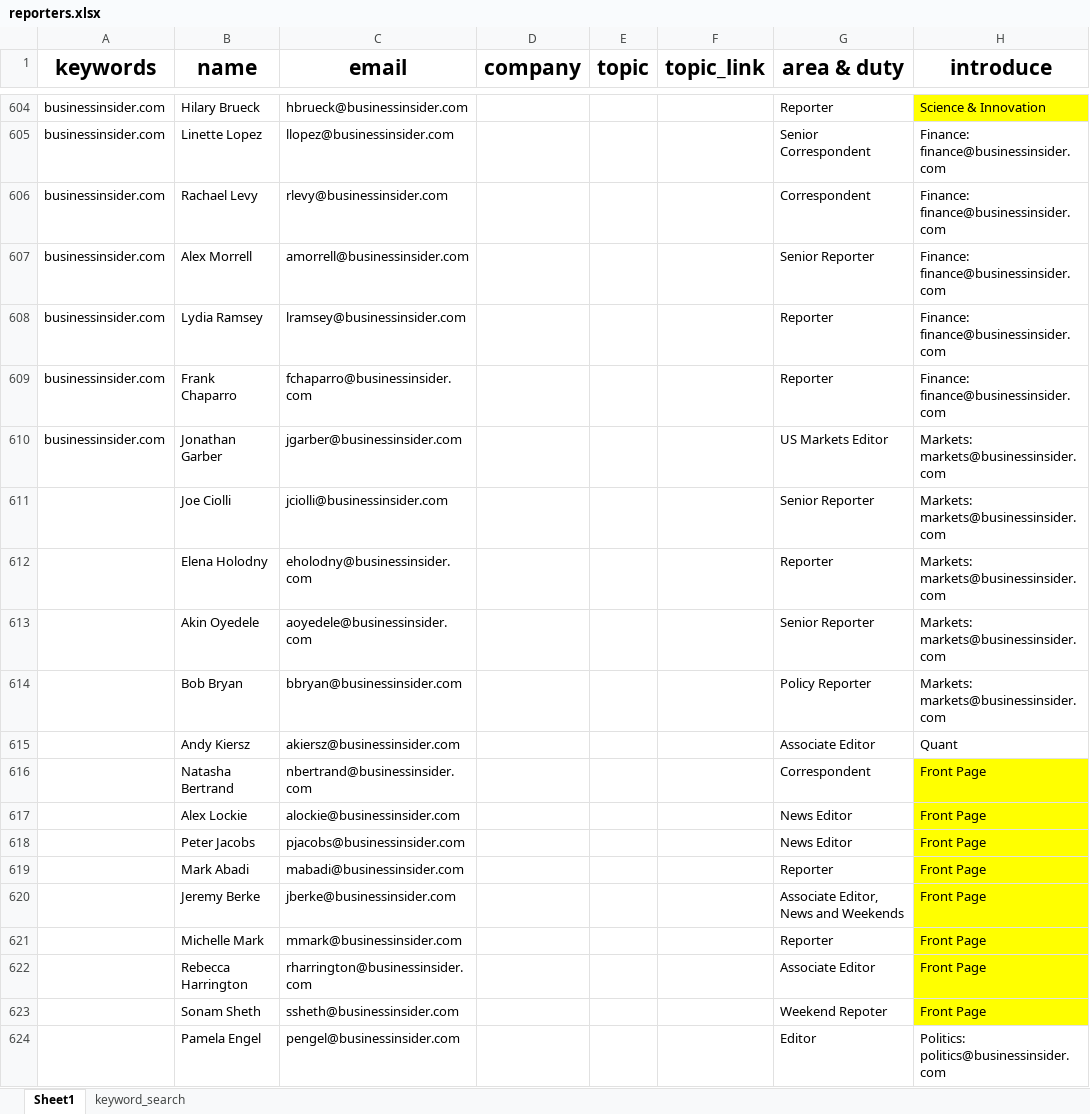
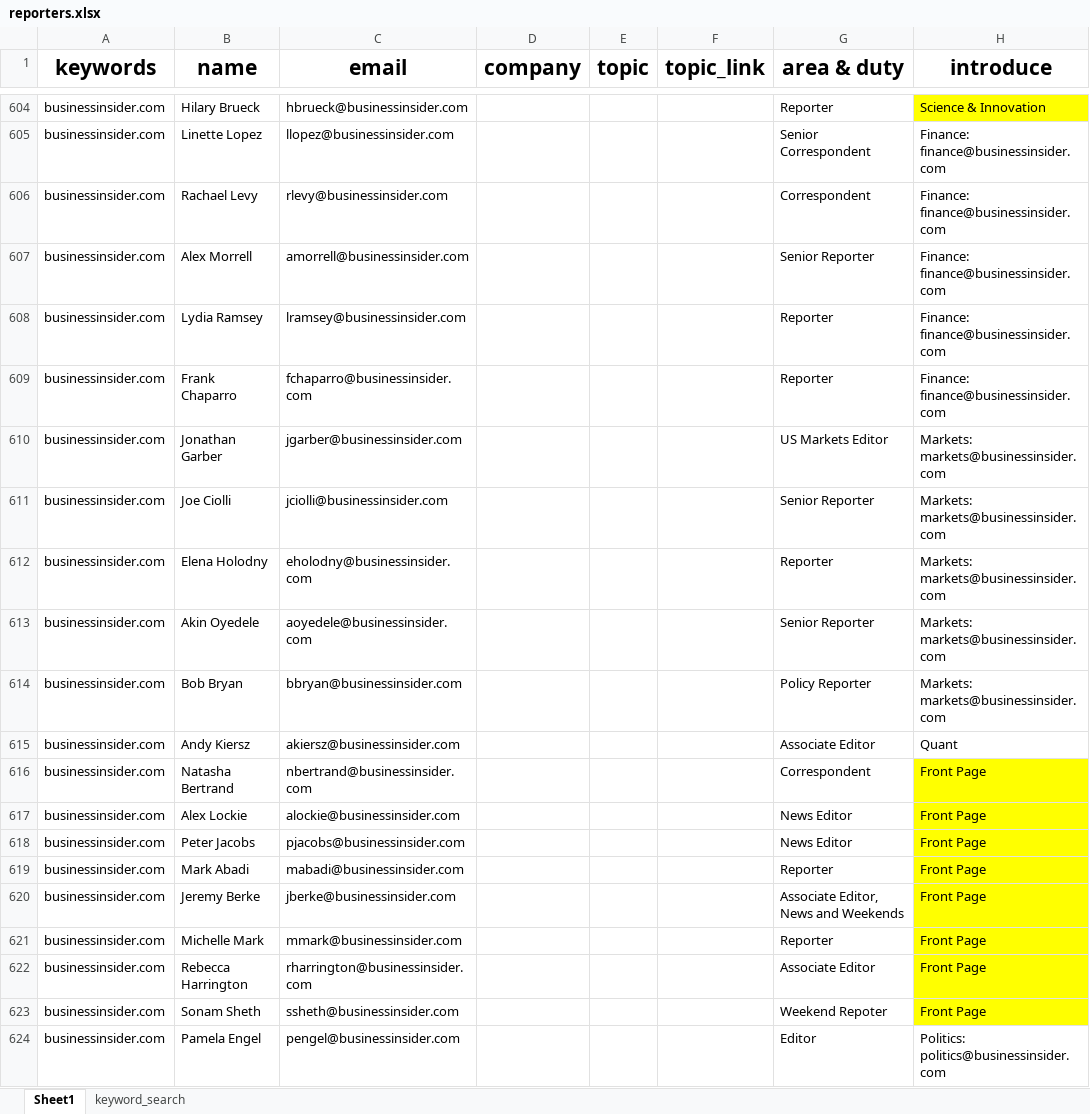
Before and after one commit to wuoshiwzm/journalist_contact, an Excel workbook: reporters.xlsx, sheet Sheet1, drawn as a sheet; only a part is shown, gaps mark what is left out; values as stored, in another font and other column widths than the file's, no borders; the diff covers the shown part only; the diff names each change by its address in the sheet, - before the commit and + after, or states it on an @@ line.

```diff
--- a/reporters.xlsx (sheet Sheet1)
+++ b/reporters.xlsx (sheet Sheet1)
-A611:A624 (keywords): (empty)
+A611:A624 (keywords): businessinsider.com
```
Also changed, not shown: 30 added rows and 7 edited cells elsewhere in this sheet, 1 other file.
